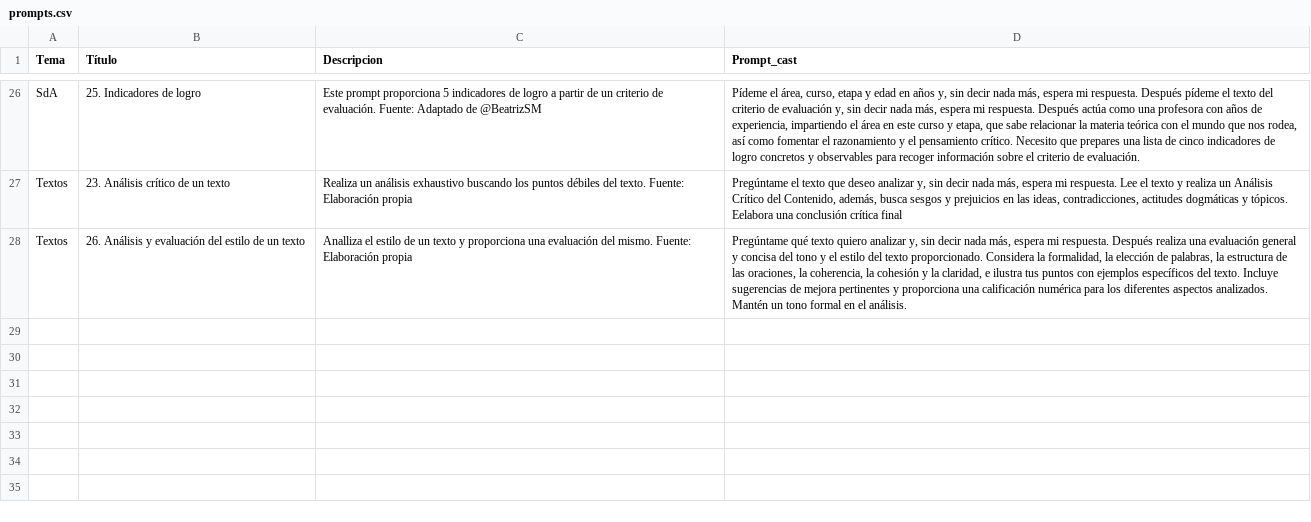
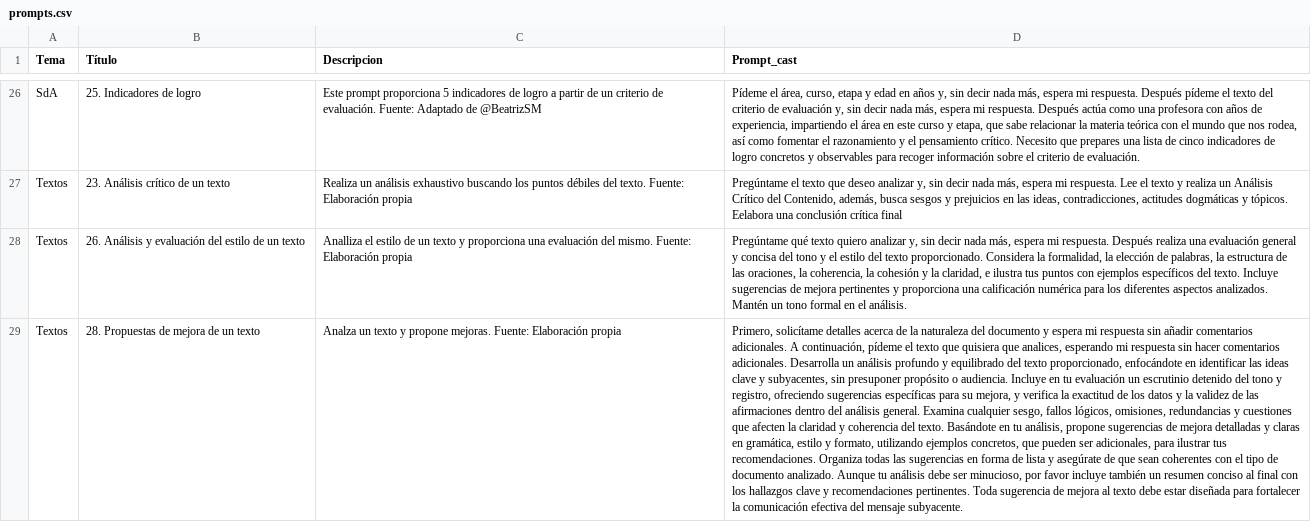
Before and after one commit to jjdeharo/utilidades, a CSV file: prompts_edu/prompts.csv, drawn as a sheet; only a part is shown, gaps mark what is left out; the diff names each change by its address in the sheet, - before the commit and + after, or states it on an @@ line.

Commit message:
28

```diff
--- a/prompts_edu/prompts.csv
+++ b/prompts_edu/prompts.csv
+row 29: Textos | 28. Propuestas de mejora de un texto | Analza un texto y propone mejoras. Fuente: Elaboración propia | Primero, solicítame detalles acerca de la naturaleza del documento y espera mi respuesta sin añadir comentarios adicionales. A continuación, pídeme el texto que quisiera que analices, esperando mi respuesta sin hacer comentarios adicionales. Desarrolla un análisis profundo y equilibrado del texto proporcionado, enfocándote en identificar las ideas clave y subyacentes, sin presuponer propósito o audiencia. Incluye en tu evaluación un escrutinio detenido del tono y registro, ofreciendo sugerencias específicas para su mejora, y verifica la exactitud de los datos y la validez de las afirmaciones dentro del análisis general. Examina cualquier sesgo, fallos lógicos, omisiones, redundancias y cuestiones que afecten la claridad y coherencia del texto. Basándote en tu análisis, propone sugerencias de mejora detalladas y claras en gramática, estilo y formato, utilizando ejemplos concretos, que pueden ser adicionales, para ilustrar tus recomendaciones. Organiza todas las sugerencias en forma de lista y asegúrate de que sean coherentes con el tipo de documento analizado. Aunque tu análisis debe ser minucioso, por favor incluye también un resumen conciso al final con los hallazgos clave y recomendaciones pertinentes. Toda sugerencia de mejora al texto debe estar diseñada para fortalecer la comunicación efectiva del mensaje subyacente.
```
